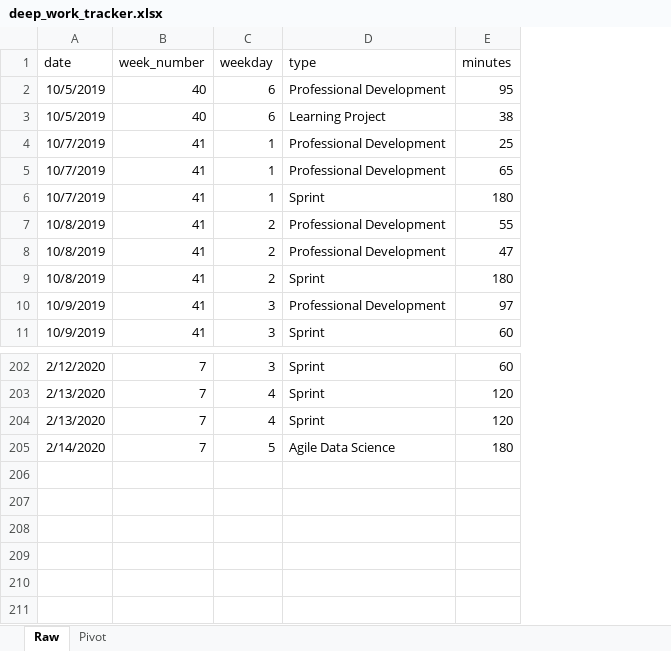
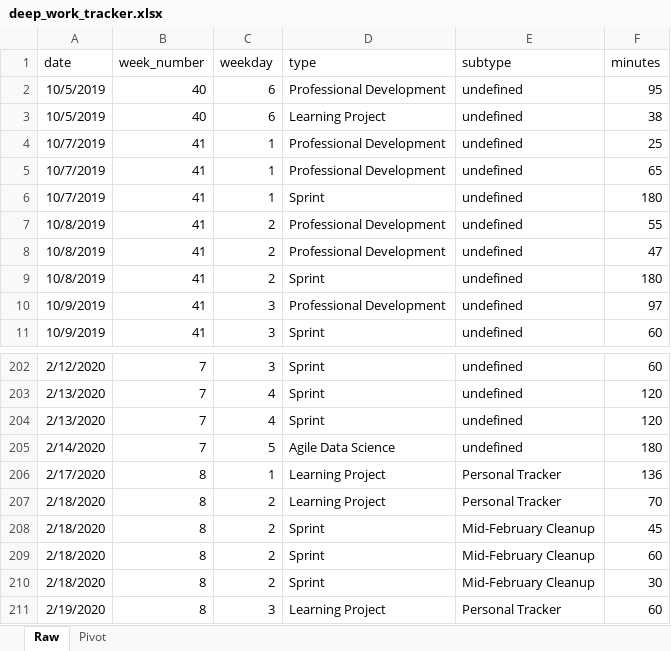
Before and after one commit to wylbee/lp-deep-work-tracker-report, an Excel workbook: deep_work_tracker.xlsx, sheet Raw, drawn as a sheet; only a part is shown, gaps mark what is left out; values as stored, in another font and other column widths than the file's, no borders; table styles not drawn; the diff names each change by its address in the sheet, - before the commit and + after, or states it on an @@ line.

```diff
--- a/deep_work_tracker.xlsx (sheet Raw)
+++ b/deep_work_tracker.xlsx (sheet Raw)
+column E (subtype), rows 2-11: all undefined; rows 202-205: all undefined
+row 206: 2/17/2020 | 8 | 1 | Learning Project | Personal Tracker | 136
+row 207: 2/18/2020 | 8 | 2 | Learning Project | Personal Tracker | 70
+row 208: 2/18/2020 | 8 | 2 | Sprint | Mid-February Cleanup | 45
+row 209: 2/18/2020 | 8 | 2 | Sprint | Mid-February Cleanup | 60
+row 210: 2/18/2020 | 8 | 2 | Sprint | Mid-February Cleanup | 30
+row 211: 2/19/2020 | 8 | 3 | Learning Project | Personal Tracker | 60
```
Also changed, not shown: 1 other file.
